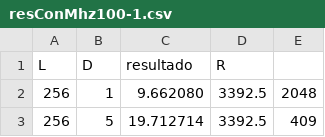
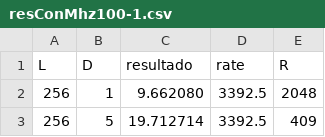
Before and after one commit to manudroid19/ArquiCompP1Cache, a CSV file: resConMhz100-1.csv, drawn as a sheet; only a part is shown.

```diff
--- a/resConMhz100-1.csv
+++ b/resConMhz100-1.csv
@@ -1,2 +1,2 @@
-L	D	resultado	R
+L	D	resultado	rate	R
 256	1	9.662080	3392.5	2048
```
Also changed, not shown: 1 other file.
